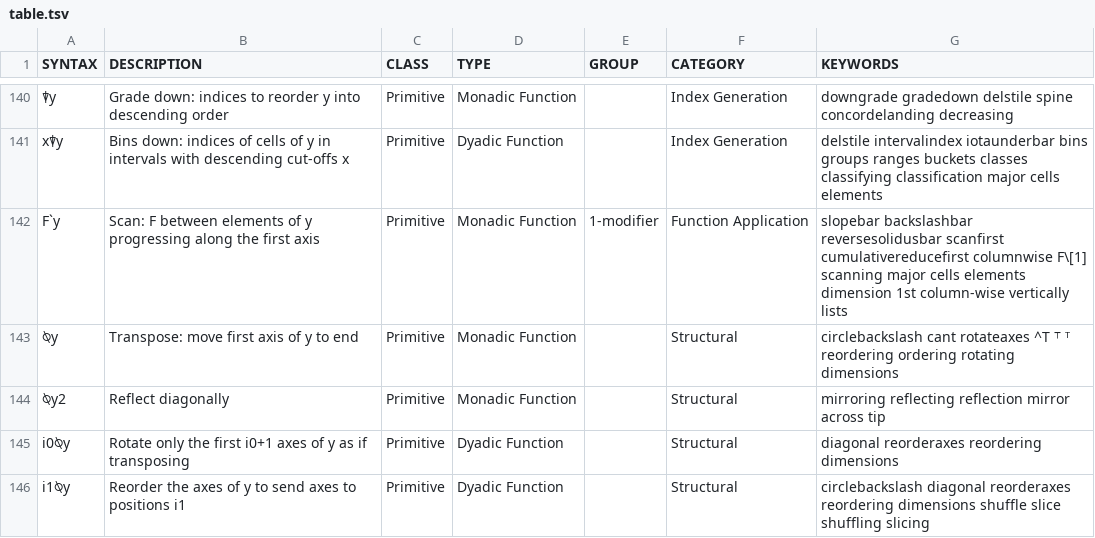
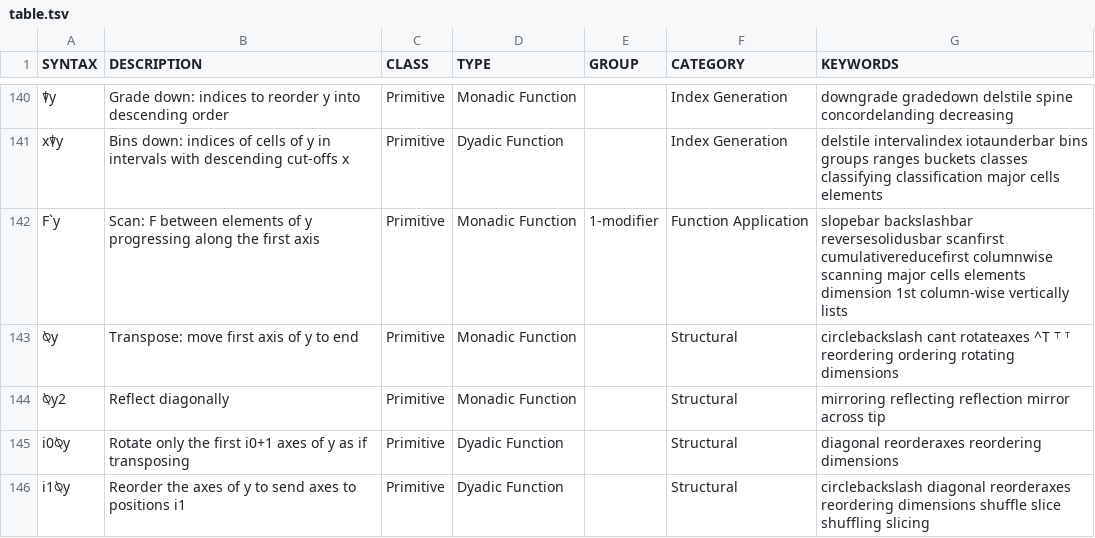
Before and after one commit to mlochbaum/bqncrate, a TSV file: table.tsv, drawn as a sheet; only a part is shown, gaps mark what is left out; the diff covers the shown part only; the diff names each change by its address in the sheet, - before the commit and + after, or states it on an @@ line.

```diff
--- a/table.tsv
+++ b/table.tsv
-G142 (KEYWORDS): …cumulativereducefirst columnwise F\[1] scanning major…
+G142 (KEYWORDS): …cumulativereducefirst columnwise scanning major…
```
Also changed, not shown: 11 edited cells elsewhere in this file.
